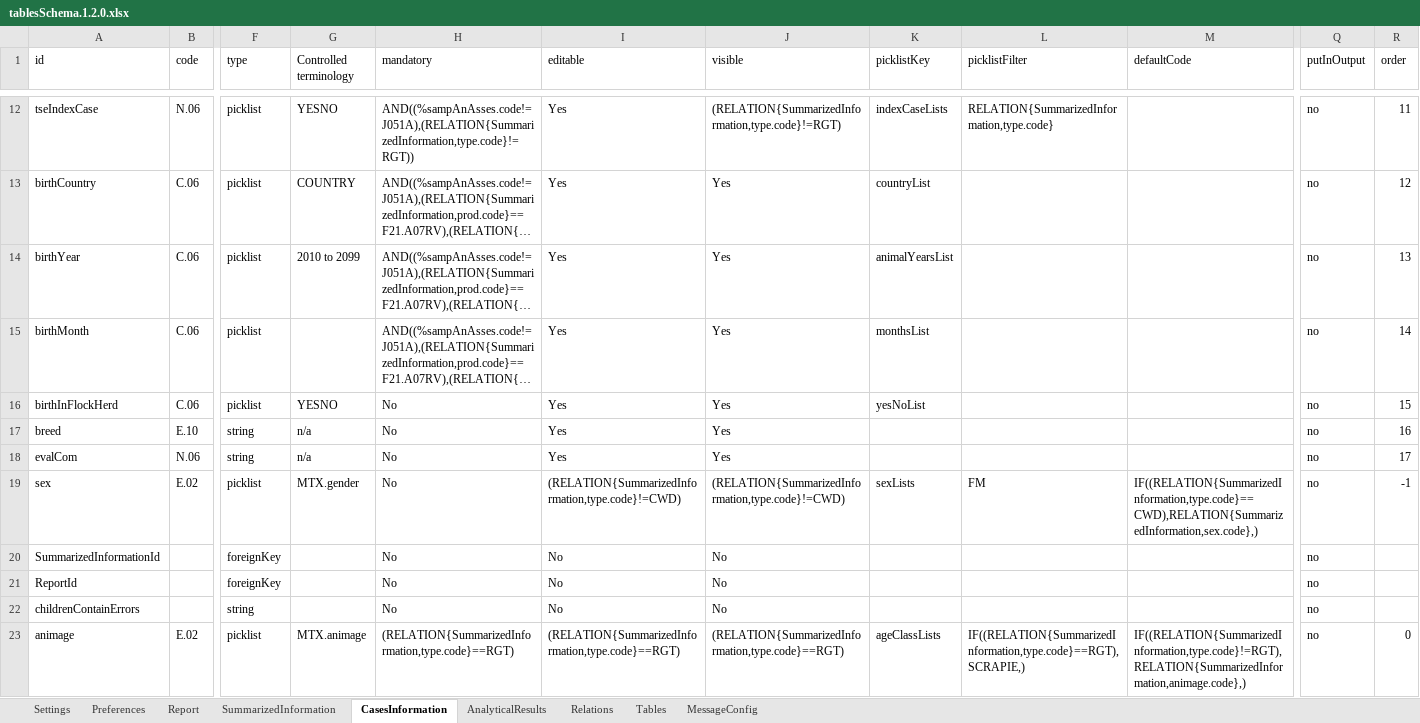
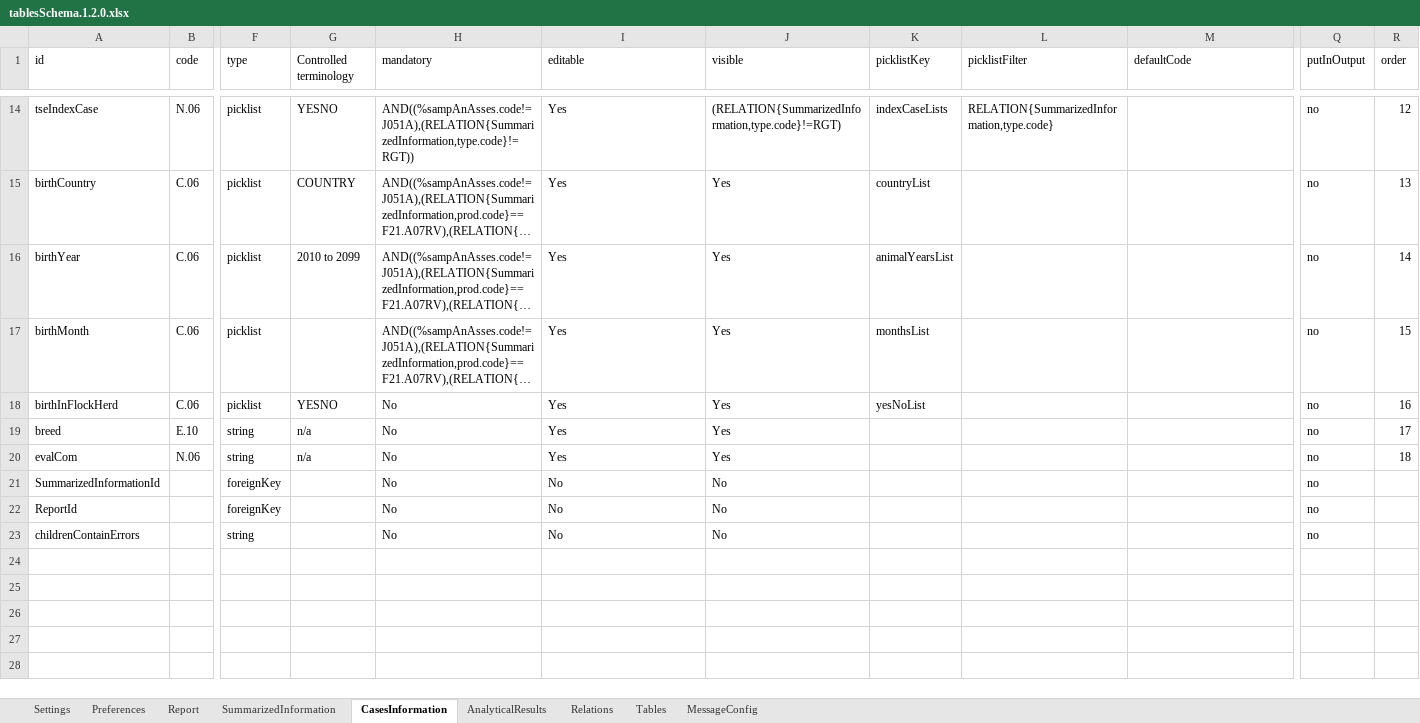
Before and after one commit to openefsa/tse-data-reporting-tool, an Excel workbook: compat/tablesSchema.1.2.0.xlsx, sheet CasesInformation, drawn as a sheet; only a part is shown, gaps mark what is left out; long unchanged cells end in …; values as stored, in another font and other column widths than the file's, no borders; table styles not drawn; removed rows and columns are numbered as before the commit, all else as after; rows hold the shown columns only; the diff covers the shown part only; the diff names each change by its address in the sheet, - before the commit and + after, or states it on an @@ line.

```diff
--- a/compat/tablesSchema.1.2.0.xlsx (sheet CasesInformation)
+++ b/compat/tablesSchema.1.2.0.xlsx (sheet CasesInformation)
-R14 (order): 11
+R14 (order): 12
-R15 (order): 12
+R15 (order): 13
-R16 (order): 13
+R16 (order): 14
-R17 (order): 14
+R17 (order): 15
-R18 (order): 15
+R18 (order): 16
-R19 (order): 16
+R19 (order): 17
-R20 (order): 17
+R20 (order): 18
-row 19: sex | E.02 | picklist | MTX.gender | No | (RELATION{SummarizedInformation,type.code}!=CWD) | (RELATION{SummarizedInformation,type.code}!=CWD) | sexLists | FM | IF((RELATION{SummarizedInformation,type.code}==CWD),RELATION{SummarizedInformation,sex.code},) | no | -1
-row 23: animage | E.02 | picklist | MTX.animage | (RELATION{SummarizedInformation,type.code}==RGT) | (RELATION{SummarizedInformation,type.code}==RGT) | (RELATION{SummarizedInformation,type.code}==RGT) | ageClassLists | IF((RELATION{SummarizedInformation,type.code}==RGT),SCRAPIE,) | IF((RELATION{SummarizedInformation,type.code}!=RGT),RELATION{SummarizedInformation,animage.code},) | no | 0
```
Also changed, not shown: 2 added rows and 7 edited cells elsewhere in this sheet, sheet AnalyticalResults, sheet SummarizedInformation, config/tablesSchema.xlsx, 28 other files.
